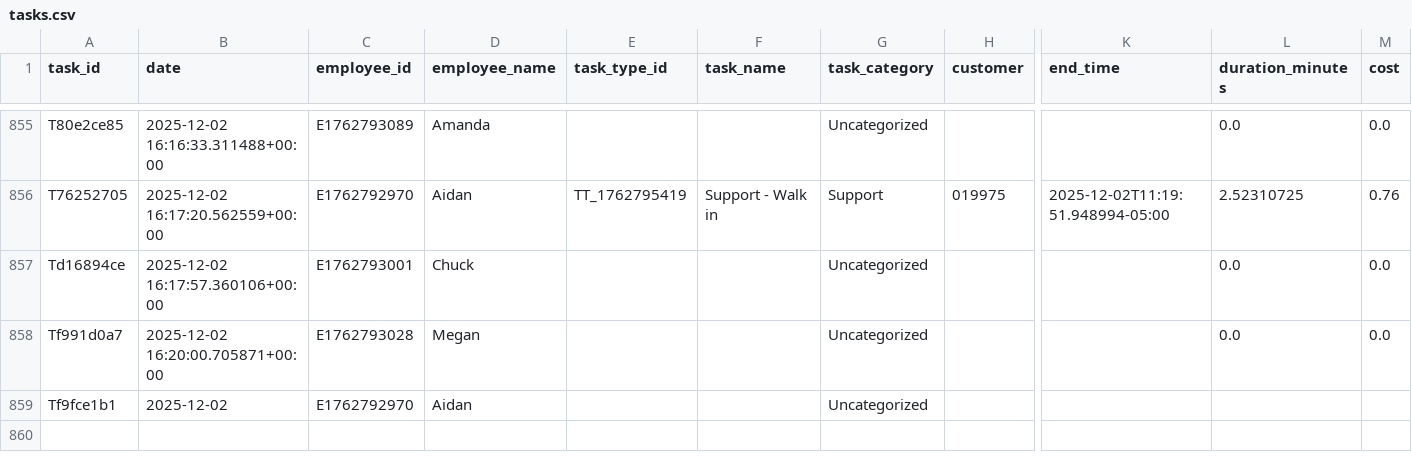
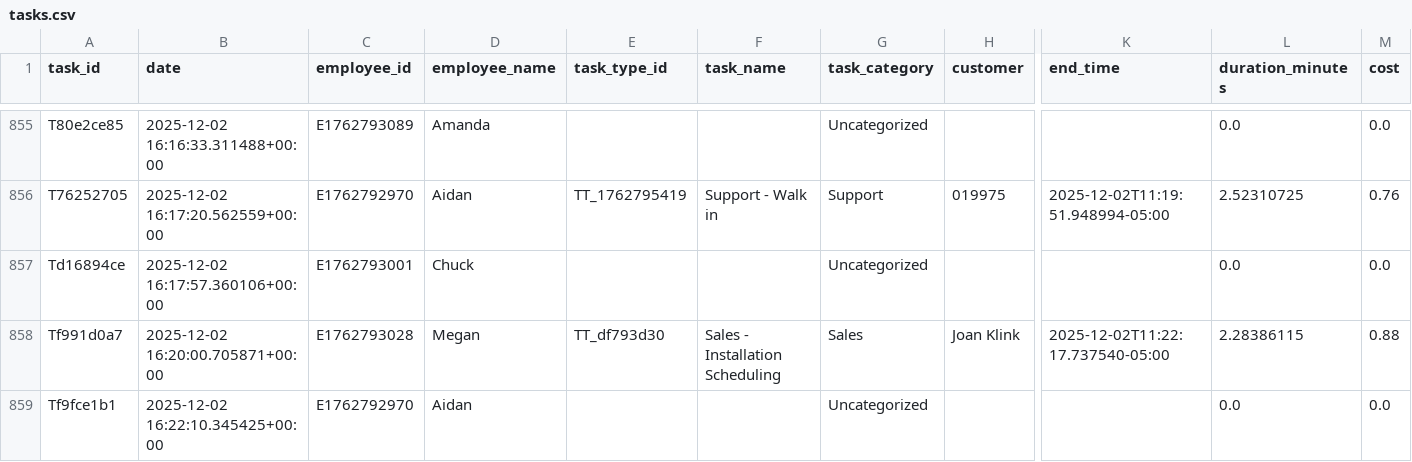
Before and after one commit to pwngithub/Employeetime, a CSV file: Data/tasks.csv, drawn as a sheet; only a part is shown, gaps mark what is left out; the diff names each change by its address in the sheet, - before the commit and + after, or states it on an @@ line.

Commit message:
Finish task (with details)

```diff
--- a/Data/tasks.csv
+++ b/Data/tasks.csv
-E858 (task_type_id): (empty)
+E858 (task_type_id): TT_df793d30
-F858 (task_name): (empty)
+F858 (task_name): Sales - Installation Scheduling
-G858 (task_category): Uncategorized
+G858 (task_category): Sales
-H858 (customer): (empty)
+H858 (customer): Joan Klink
-K858 (end_time): (empty)
+K858 (end_time): 2025-12-02T11:22:17.737540-05:00
-L858 (duration_minutes): 0.0
+L858 (duration_minutes): 2.28386115
-M858 (cost): 0.0
+M858 (cost): 0.88
-B859 (date): 2025-12-02
+B859 (date): 2025-12-02 16:22:10.345425+00:00
-L859 (duration_minutes): (empty)
+L859 (duration_minutes): 0.0
-M859 (cost): (empty)
+M859 (cost): 0.0
```
